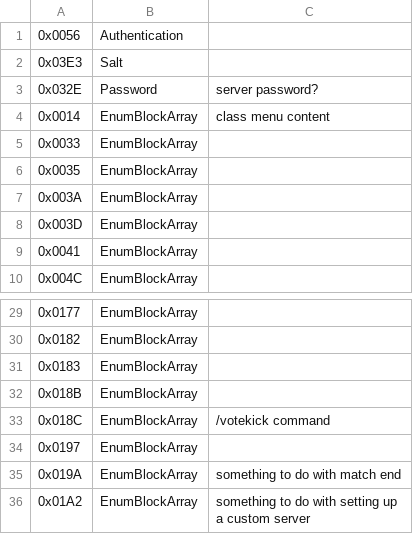
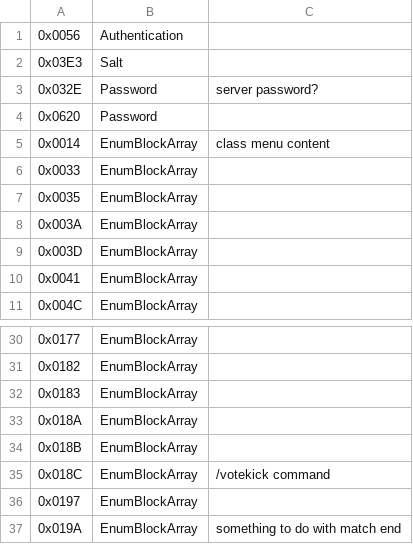
Before and after one commit to Griffon26/taserver, a CSV file: scripts/known_field_data/enumfields.csv, drawn as a sheet; only a part is shown, gaps mark what is left out; the shorter side is filled out with more unchanged rows; the diff names each change by its address in the sheet, - before the commit and + after, or states it on an @@ line.

```diff
--- a/scripts/known_field_data/enumfields.csv
+++ b/scripts/known_field_data/enumfields.csv
+row 4: 0x0620 | Password
+row 33: 0x018A | EnumBlockArray
```
Also changed, not shown: 1 other file.
